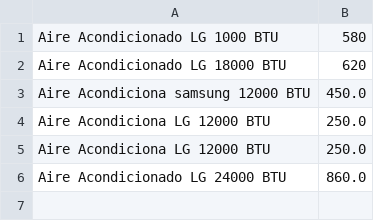
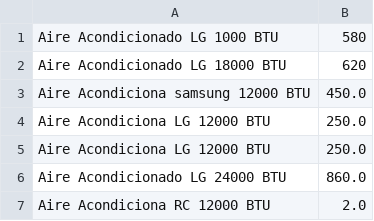
Before and after one commit to YeleAlvarado1/DesarrolloWeb1, a CSV file: Proyecto/data/datos.csv, drawn as a sheet; the diff names each change by its address in the sheet, - before the commit and + after, or states it on an @@ line.

```diff
--- a/Proyecto/data/datos.csv
+++ b/Proyecto/data/datos.csv
+row 7: Aire Acondiciona RC 12000 BTU | 2.0
```
Also changed, not shown: 12 other files.
